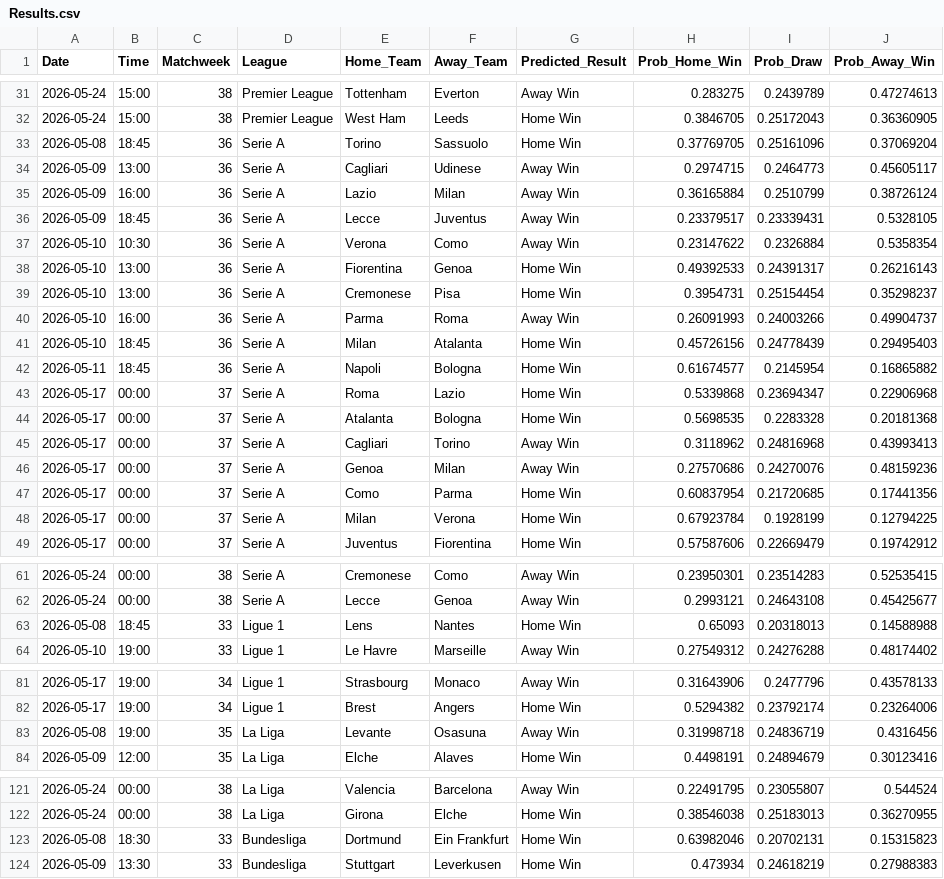
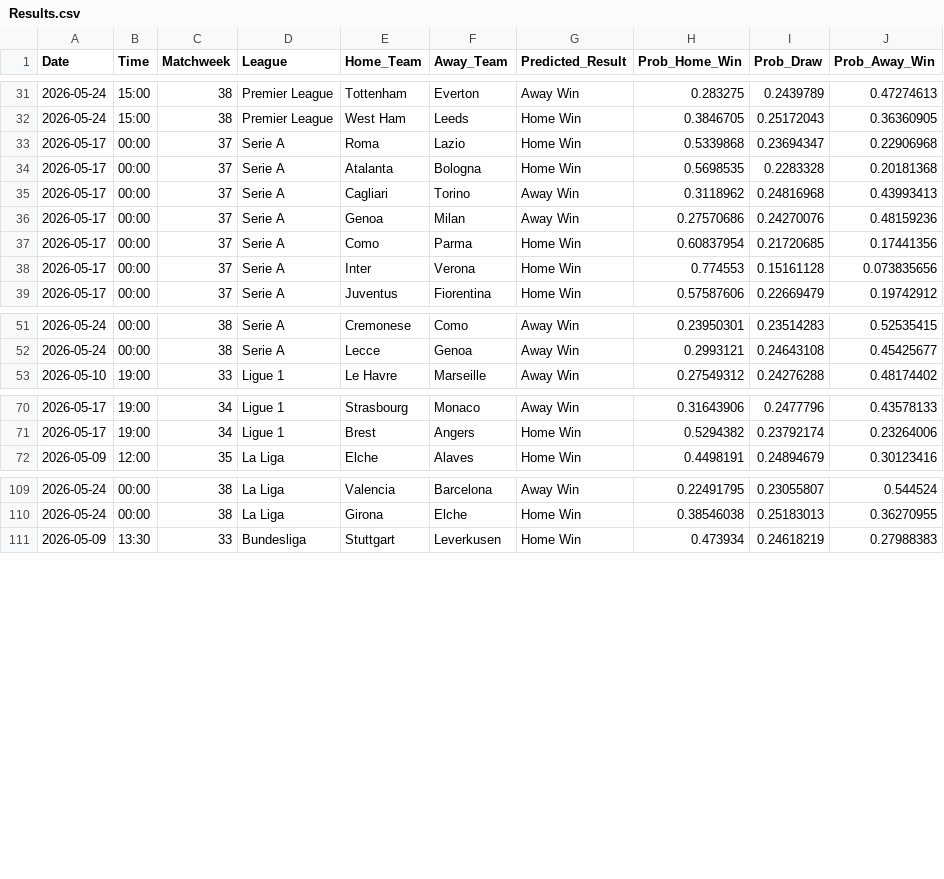
Before and after one commit to tl0375/PredictingFootballMatchesWorkflow, a CSV file: Results.csv, drawn as a sheet; only a part is shown, gaps mark what is left out; the diff covers the shown part only.

```diff
--- a/Results.csv
+++ b/Results.csv
@@ -32,12 +32,2 @@ Date,Time,Matchweek,League,Home_Team,Away_Team,Predicted_Result,Prob_Home_Win,Pr
 2026-05-24,15:00,38,Premier League,West Ham,Leeds,Home Win,0.3846705,0.25172043,0.36360905
-2026-05-08,18:45,36,Serie A,Torino,Sassuolo,Home Win,0.37769705,0.25161096,0.37069204
-2026-05-09,13:00,36,Serie A,Cagliari,Udinese,Away Win,0.2974715,0.2464773,0.45605117
-2026-05-09,16:00,36,Serie A,Lazio,Milan,Away Win,0.36165884,0.2510799,0.38726124
-2026-05-09,18:45,36,Serie A,Lecce,Juventus,Away Win,0.23379517,0.23339431,0.5328105
-2026-05-10,10:30,36,Serie A,Verona,Como,Away Win,0.23147622,0.2326884,0.5358354
-2026-05-10,13:00,36,Serie A,Fiorentina,Genoa,Home Win,0.49392533,0.24391317,0.26216143
-2026-05-10,13:00,36,Serie A,Cremonese,Pisa,Home Win,0.3954731,0.25154454,0.35298237
-2026-05-10,16:00,36,Serie A,Parma,Roma,Away Win,0.26091993,0.24003266,0.49904737
-2026-05-10,18:45,36,Serie A,Milan,Atalanta,Home Win,0.45726156,0.24778439,0.29495403
-2026-05-11,18:45,36,Serie A,Napoli,Bologna,Home Win,0.61674577,0.2145954,0.16865882
 2026-05-17,00:00,37,Serie A,Roma,Lazio,Home Win,0.5339868,0.23694347,0.22906968
@@ -47,3 +37,3 @@ Date,Time,Matchweek,League,Home_Team,Away_Team,Predicted_Result,Prob_Home_Win,Pr
 2026-05-17,00:00,37,Serie A,Como,Parma,Home Win,0.60837954,0.21720685,0.17441356
-2026-05-17,00:00,37,Serie A,Milan,Verona,Home Win,0.67923784,0.1928199,0.12794225
+2026-05-17,00:00,37,Serie A,Inter,Verona,Home Win,0.774553,0.15161128,0.073835656
 2026-05-17,00:00,37,Serie A,Juventus,Fiorentina,Home Win,0.57587606,0.22669479,0.19742912
@@ -62,3 +52,2 @@ Date,Time,Matchweek,League,Home_Team,Away_Team,Predicted_Result,Prob_Home_Win,Pr
 2026-05-24,00:00,38,Serie A,Lecce,Genoa,Away Win,0.2993121,0.24643108,0.45425677
-2026-05-08,18:45,33,Ligue 1,Lens,Nantes,Home Win,0.65093,0.20318013,0.14588988
 2026-05-10,19:00,33,Ligue 1,Le Havre,Marseille,Away Win,0.27549312,0.24276288,0.48174402
@@ -82,3 +71,2 @@ Date,Time,Matchweek,League,Home_Team,Away_Team,Predicted_Result,Prob_Home_Win,Pr
 2026-05-17,19:00,34,Ligue 1,Brest,Angers,Home Win,0.5294382,0.23792174,0.23264006
-2026-05-08,19:00,35,La Liga,Levante,Osasuna,Away Win,0.31998718,0.24836719,0.4316456
 2026-05-09,12:00,35,La Liga,Elche,Alaves,Home Win,0.4498191,0.24894679,0.30123416
@@ -122,3 +110,2 @@ Date,Time,Matchweek,League,Home_Team,Away_Team,Predicted_Result,Prob_Home_Win,Pr
 2026-05-24,00:00,38,La Liga,Girona,Elche,Home Win,0.38546038,0.25183013,0.36270955
-2026-05-08,18:30,33,Bundesliga,Dortmund,Ein Frankfurt,Home Win,0.63982046,0.20702131,0.15315823
 2026-05-09,13:30,33,Bundesliga,Stuttgart,Leverkusen,Home Win,0.473934,0.24618219,0.27988383
```
Also changed, not shown: 6 edited cells elsewhere in this file, 1 other file.
